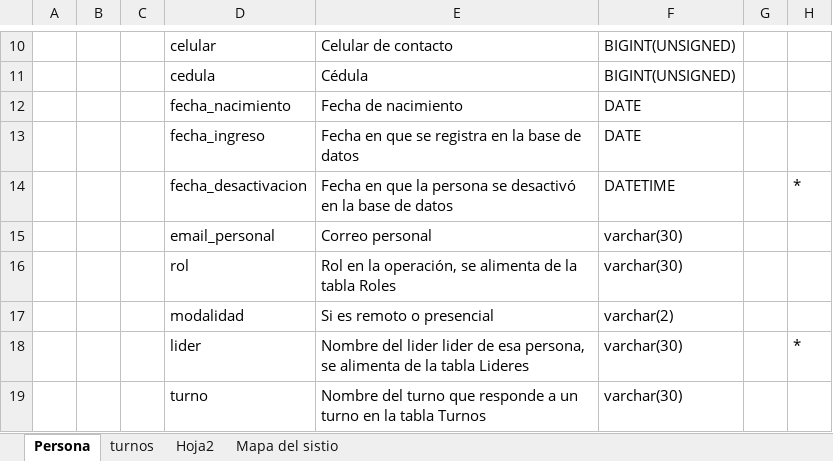
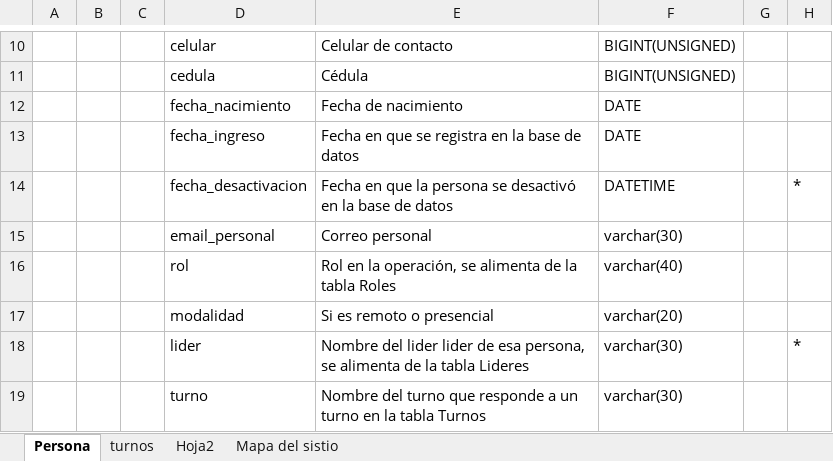
Before and after one commit to JuanGSierra/Rappi, an Excel workbook: documentation (es)/Rappi Feed diccionario de datos.xlsx, sheet Persona, drawn as a sheet; only a part is shown, gaps mark what is left out; values as stored, in another font and other column widths than the file's, no borders; the diff names each change by its address in the sheet, - before the commit and + after, or states it on an @@ line.

```diff
--- a/documentation (es)/Rappi Feed diccionario de datos.xlsx (sheet Persona)
+++ b/documentation (es)/Rappi Feed diccionario de datos.xlsx (sheet Persona)
-F16: varchar(30)
+F16: varchar(40)
-F17: varchar(2)
+F17: varchar(20)
```
Also changed, not shown: sheet Mapa del sistio, 2 other files.
